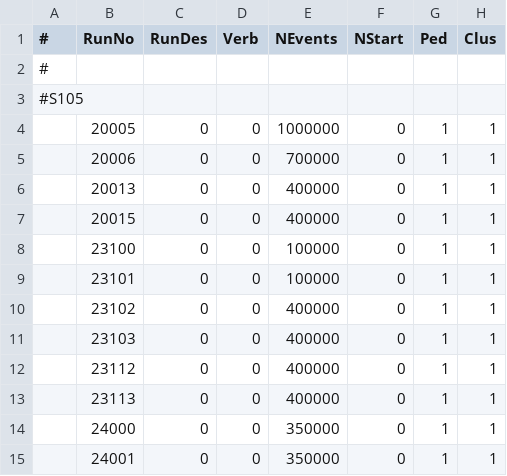
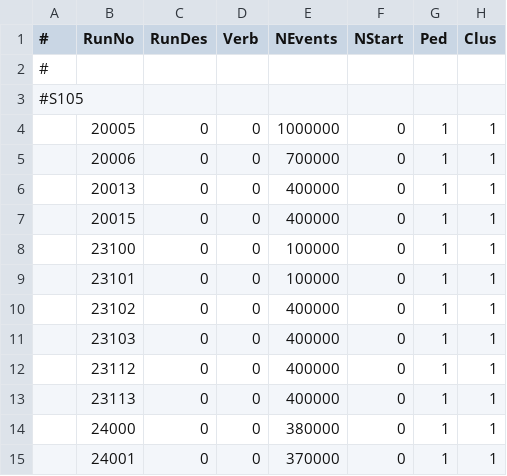
Before and after one commit to diamondIPP/StripTelescopeHelperScripts, a CSV file: jobCommitter/csvs/RunList-calibration.csv, drawn as a sheet; only a part is shown; the diff names each change by its address in the sheet, - before the commit and + after, or states it on an @@ line.

Commit message:
update number of events

```diff
--- a/jobCommitter/csvs/RunList-calibration.csv
+++ b/jobCommitter/csvs/RunList-calibration.csv
-E14 (NEvents): 350000
+E14 (NEvents): 380000
-E15 (NEvents): 350000
+E15 (NEvents): 370000
```
